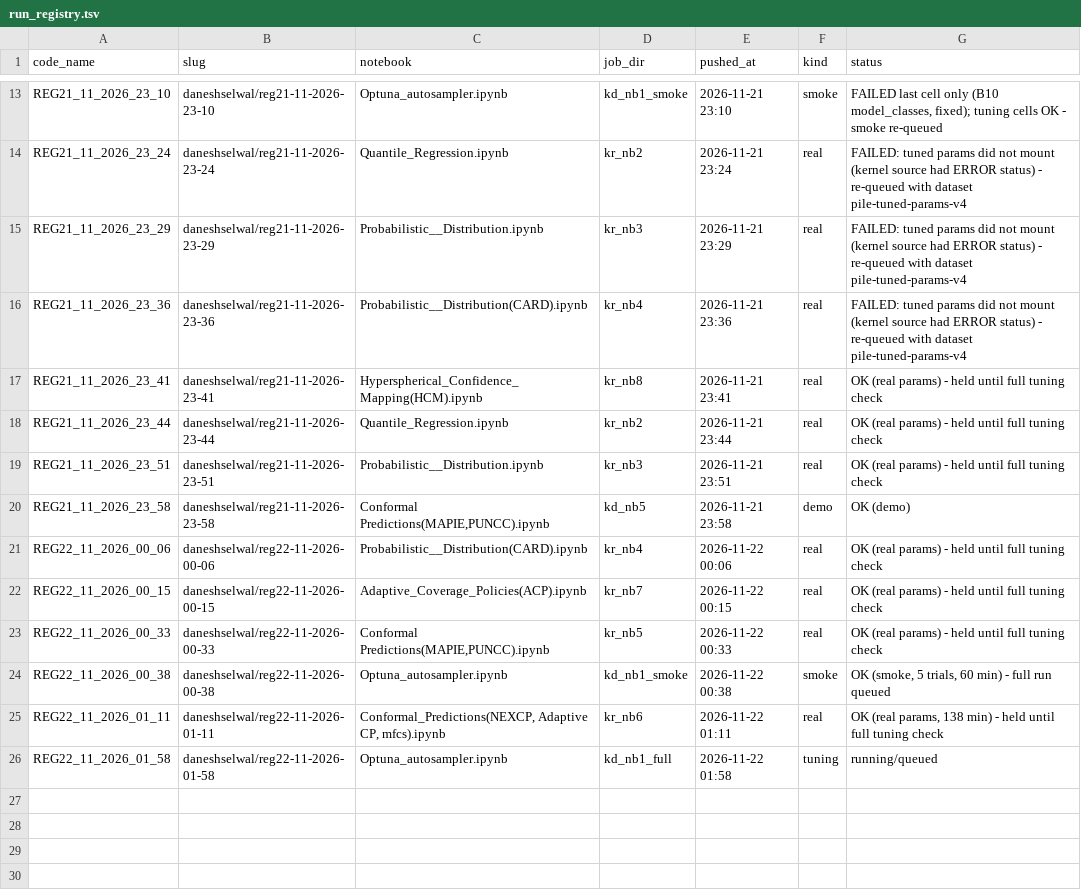
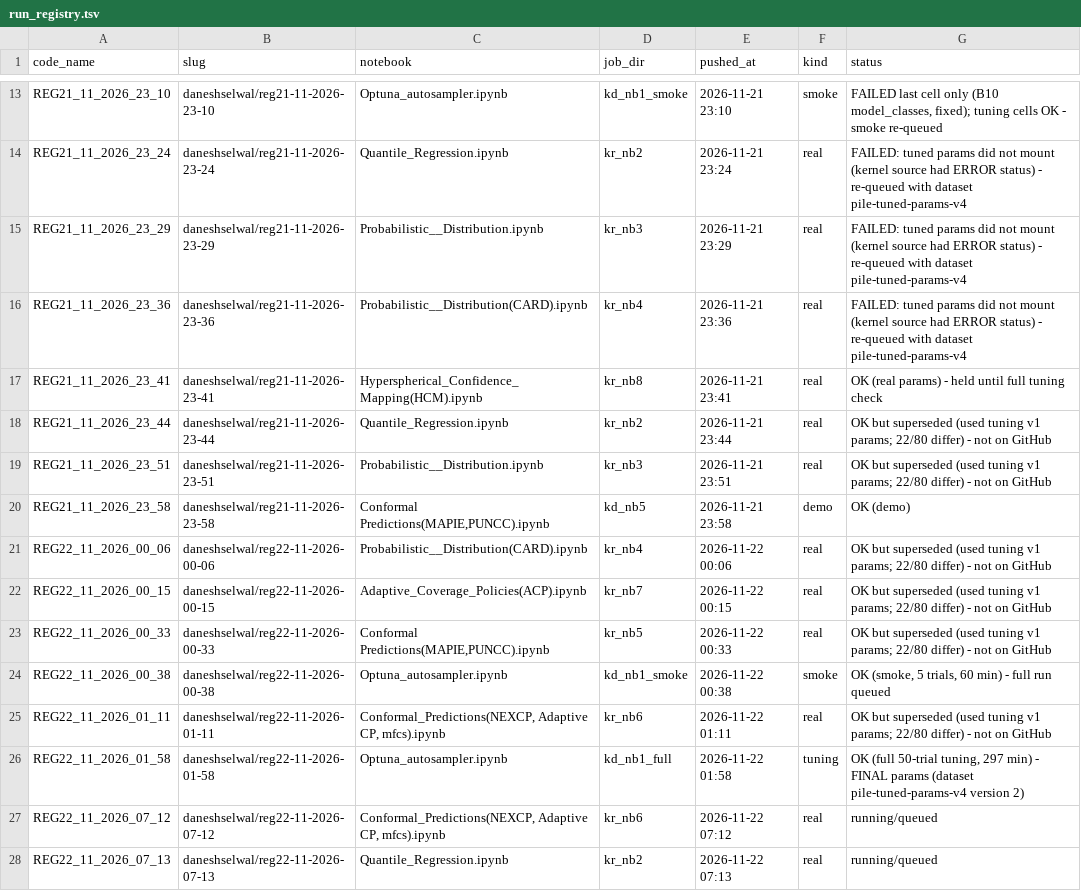
Before and after one commit to DaneshSelwal/Regression-UQ-Benchmark, a TSV file: docs/run_registry.tsv, drawn as a sheet; only a part is shown, gaps mark what is left out.

```diff
--- a/docs/run_registry.tsv
+++ b/docs/run_registry.tsv
@@ -17,10 +17,12 @@ REG21_11_2026_23_36	daneshselwal/reg21-11-2026-23-36	Probabilistic__Distribution
 REG21_11_2026_23_41	daneshselwal/reg21-11-2026-23-41	Hyperspherical_Confidence_Mapping(HCM).ipynb	kr_nb8	2026-11-21 23:41	real	OK (real params) - held until full tuning check
-REG21_11_2026_23_44	daneshselwal/reg21-11-2026-23-44	Quantile_Regression.ipynb	kr_nb2	2026-11-21 23:44	real	OK (real params) - held until full tuning check
-REG21_11_2026_23_51	daneshselwal/reg21-11-2026-23-51	Probabilistic__Distribution.ipynb	kr_nb3	2026-11-21 23:51	real	OK (real params) - held until full tuning check
+REG21_11_2026_23_44	daneshselwal/reg21-11-2026-23-44	Quantile_Regression.ipynb	kr_nb2	2026-11-21 23:44	real	OK but superseded (used tuning v1 params; 22/80 differ) - not on GitHub
+REG21_11_2026_23_51	daneshselwal/reg21-11-2026-23-51	Probabilistic__Distribution.ipynb	kr_nb3	2026-11-21 23:51	real	OK but superseded (used tuning v1 params; 22/80 differ) - not on GitHub
 REG21_11_2026_23_58	daneshselwal/reg21-11-2026-23-58	Conformal Predictions(MAPIE,PUNCC).ipynb	kd_nb5	2026-11-21 23:58	demo	OK (demo)
-REG22_11_2026_00_06	daneshselwal/reg22-11-2026-00-06	Probabilistic__Distribution(CARD).ipynb	kr_nb4	2026-11-22 00:06	real	OK (real params) - held until full tuning check
-REG22_11_2026_00_15	daneshselwal/reg22-11-2026-00-15	Adaptive_Coverage_Policies(ACP).ipynb	kr_nb7	2026-11-22 00:15	real	OK (real params) - held until full tuning check
-REG22_11_2026_00_33	daneshselwal/reg22-11-2026-00-33	Conformal Predictions(MAPIE,PUNCC).ipynb	kr_nb5	2026-11-22 00:33	real	OK (real params) - held until full tuning check
+REG22_11_2026_00_06	daneshselwal/reg22-11-2026-00-06	Probabilistic__Distribution(CARD).ipynb	kr_nb4	2026-11-22 00:06	real	OK but superseded (used tuning v1 params; 22/80 differ) - not on GitHub
+REG22_11_2026_00_15	daneshselwal/reg22-11-2026-00-15	Adaptive_Coverage_Policies(ACP).ipynb	kr_nb7	2026-11-22 00:15	real	OK but superseded (used tuning v1 params; 22/80 differ) - not on GitHub
+REG22_11_2026_00_33	daneshselwal/reg22-11-2026-00-33	Conformal Predictions(MAPIE,PUNCC).ipynb	kr_nb5	2026-11-22 00:33	real	OK but superseded (used tuning v1 params; 22/80 differ) - not on GitHub
 REG22_11_2026_00_38	daneshselwal/reg22-11-2026-00-38	Optuna_autosampler.ipynb	kd_nb1_smoke	2026-11-22 00:38	smoke	OK (smoke, 5 trials, 60 min) - full run queued
-REG22_11_2026_01_11	daneshselwal/reg22-11-2026-01-11	Conformal_Predictions(NEXCP, Adaptive CP, mfcs).ipynb	kr_nb6	2026-11-22 01:11	real	OK (real params, 138 min) - held until full tuning check
-REG22_11_2026_01_58	daneshselwal/reg22-11-2026-01-58	Optuna_autosampler.ipynb	kd_nb1_full	2026-11-22 01:58	tuning	running/queued
+REG22_11_2026_01_11	daneshselwal/reg22-11-2026-01-11	Conformal_Predictions(NEXCP, Adaptive CP, mfcs).ipynb	kr_nb6	2026-11-22 01:11	real	OK but superseded (used tuning v1 params; 22/80 differ) - not on GitHub
+REG22_11_2026_01_58	daneshselwal/reg22-11-2026-01-58	Optuna_autosampler.ipynb	kd_nb1_full	2026-11-22 01:58	tuning	OK (full 50-trial tuning, 297 min) - FINAL params (dataset pile-tuned-params-v4 version 2)
+REG22_11_2026_07_12	daneshselwal/reg22-11-2026-07-12	Conformal_Predictions(NEXCP, Adaptive CP, mfcs).ipynb	kr_nb6	2026-11-22 07:12	real	running/queued
+REG22_11_2026_07_13	daneshselwal/reg22-11-2026-07-13	Quantile_Regression.ipynb	kr_nb2	2026-11-22 07:13	real	running/queued
```
